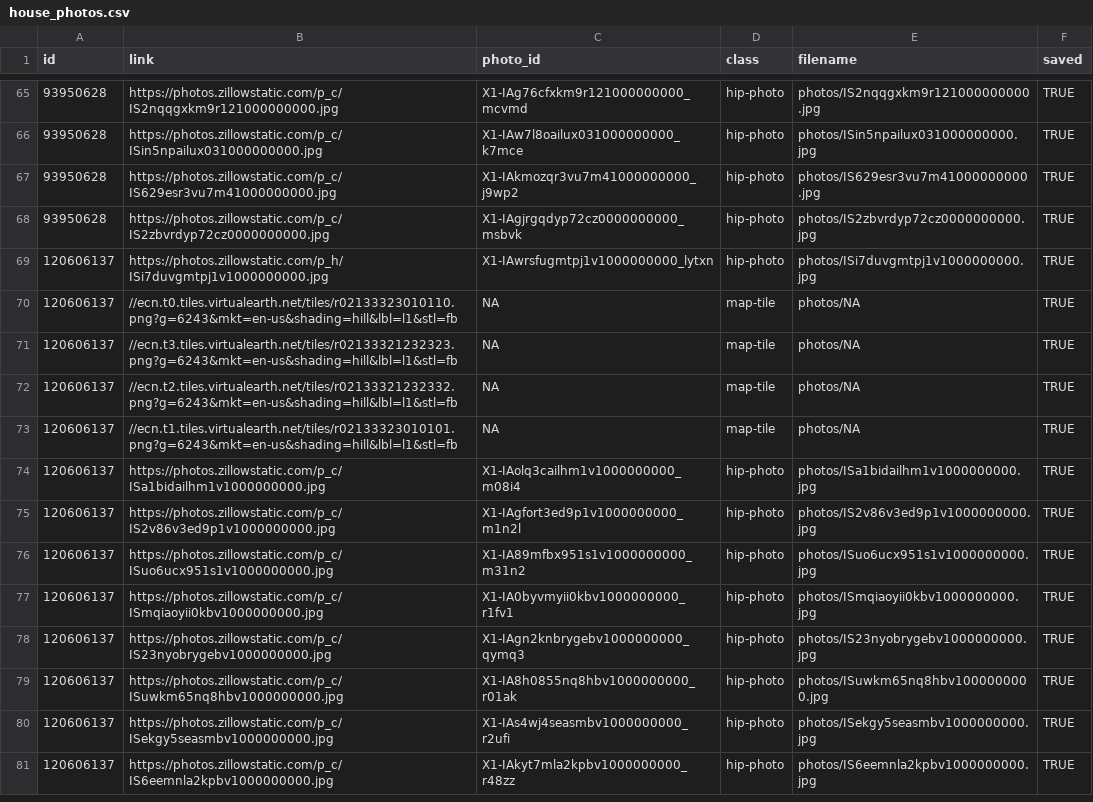
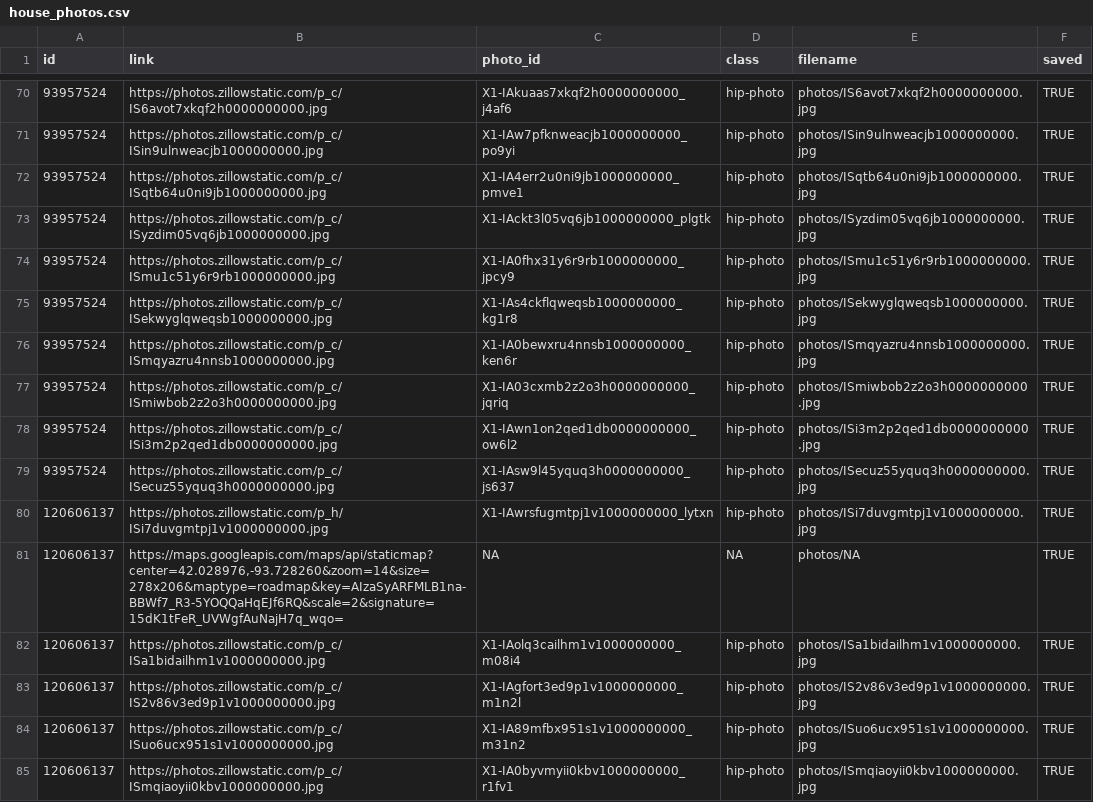
Before and after one commit to srvanderplas/AmesRealEstate, a CSV file: house_photos.csv, drawn as a sheet; only a part is shown, gaps mark what is left out; the shorter side is filled out with more unchanged rows; the diff covers the shown part only.

```diff
--- a/house_photos.csv
+++ b/house_photos.csv
@@ -65,10 +70,13 @@ id,link,photo_id,class,filename,saved
-93950628,https://photos.zillowstatic.com/p_c/IS2nqqgxkm9r121000000000.jpg,X1-IAg76cfxkm9r121000000000_mcvmd,hip-photo,photos/IS2nqqgxkm9r121000000000.jpg,TRUE
-93950628,https://photos.zillowstatic.com/p_c/ISin5npailux031000000000.jpg,X1-IAw7l8oailux031000000000_k7mce,hip-photo,photos/ISin5npailux031000000000.jpg,TRUE
-93950628,https://photos.zillowstatic.com/p_c/IS629esr3vu7m41000000000.jpg,X1-IAkmozqr3vu7m41000000000_j9wp2,hip-photo,photos/IS629esr3vu7m41000000000.jpg,TRUE
-93950628,https://photos.zillowstatic.com/p_c/IS2zbvrdyp72cz0000000000.jpg,X1-IAgjrgqdyp72cz0000000000_msbvk,hip-photo,photos/IS2zbvrdyp72cz0000000000.jpg,TRUE
+93957524,https://photos.zillowstatic.com/p_c/IS6avot7xkqf2h0000000000.jpg,X1-IAkuaas7xkqf2h0000000000_j4af6,hip-photo,photos/IS6avot7xkqf2h0000000000.jpg,TRUE
+93957524,https://photos.zillowstatic.com/p_c/ISin9ulnweacjb1000000000.jpg,X1-IAw7pfknweacjb1000000000_po9yi,hip-photo,photos/ISin9ulnweacjb1000000000.jpg,TRUE
+93957524,https://photos.zillowstatic.com/p_c/ISqtb64u0ni9jb1000000000.jpg,X1-IA4err2u0ni9jb1000000000_pmve1,hip-photo,photos/ISqtb64u0ni9jb1000000000.jpg,TRUE
+93957524,https://photos.zillowstatic.com/p_c/ISyzdim05vq6jb1000000000.jpg,X1-IAckt3l05vq6jb1000000000_plgtk,hip-photo,photos/ISyzdim05vq6jb1000000000.jpg,TRUE
+93957524,https://photos.zillowstatic.com/p_c/ISmu1c51y6r9rb1000000000.jpg,X1-IA0fhx31y6r9rb1000000000_jpcy9,hip-photo,photos/ISmu1c51y6r9rb1000000000.jpg,TRUE
+93957524,https://photos.zillowstatic.com/p_c/ISekwyglqweqsb1000000000.jpg,X1-IAs4ckflqweqsb1000000000_kg1r8,hip-photo,photos/ISekwyglqweqsb1000000000.jpg,TRUE
+93957524,https://photos.zillowstatic.com/p_c/ISmqyazru4nnsb1000000000.jpg,X1-IA0bewxru4nnsb1000000000_ken6r,hip-photo,photos/ISmqyazru4nnsb1000000000.jpg,TRUE
+93957524,https://photos.zillowstatic.com/p_c/ISmiwbob2z2o3h0000000000.jpg,X1-IA03cxmb2z2o3h0000000000_jqriq,hip-photo,photos/ISmiwbob2z2o3h0000000000.jpg,TRUE
+93957524,https://photos.zillowstatic.com/p_c/ISi3m2p2qed1db0000000000.jpg,X1-IAwn1on2qed1db0000000000_ow6l2,hip-photo,photos/ISi3m2p2qed1db0000000000.jpg,TRUE
+93957524,https://photos.zillowstatic.com/p_c/ISecuz55yquq3h0000000000.jpg,X1-IAsw9l45yquq3h0000000000_js637,hip-photo,photos/ISecuz55yquq3h0000000000.jpg,TRUE
 120606137,https://photos.zillowstatic.com/p_h/ISi7duvgmtpj1v1000000000.jpg,X1-IAwrsfugmtpj1v1000000000_lytxn,hip-photo,photos/ISi7duvgmtpj1v1000000000.jpg,TRUE
-120606137,//ecn.t0.tiles.virtualearth.net/tiles/r02133323010110.png?g=6243&mkt=en-us&shading=hill&lbl=l1&stl=fb,NA,map-tile,photos/NA,TRUE
-120606137,//ecn.t3.tiles.virtualearth.net/tiles/r02133321232323.png?g=6243&mkt=en-us&shading=hill&lbl=l1&stl=fb,NA,map-tile,photos/NA,TRUE
-120606137,//ecn.t2.tiles.virtualearth.net/tiles/r02133321232332.png?g=6243&mkt=en-us&shading=hill&lbl=l1&stl=fb,NA,map-tile,photos/NA,TRUE
-120606137,//ecn.t1.tiles.virtualearth.net/tiles/r02133323010101.png?g=6243&mkt=en-us&shading=hill&lbl=l1&stl=fb,NA,map-tile,photos/NA,TRUE
+120606137,"https://maps.googleapis.com/maps/api/staticmap?center=42.028976,-93.728260&zoom=14&size=278x206&maptype=roadmap&key=AIzaSyARFMLB1na-BBWf7_R3-5YOQQaHqEJf6RQ&scale=2&signature=15dK1tFeR_UVWgfAuNajH7q_wqo=",NA,NA,photos/NA,TRUE
 120606137,https://photos.zillowstatic.com/p_c/ISa1bidailhm1v1000000000.jpg,X1-IAolq3cailhm1v1000000000_m08i4,hip-photo,photos/ISa1bidailhm1v1000000000.jpg,TRUE
```
Also changed, not shown: 7 added rows, 2 removed rows and 64 edited cells elsewhere in this file, house_info.csv.
